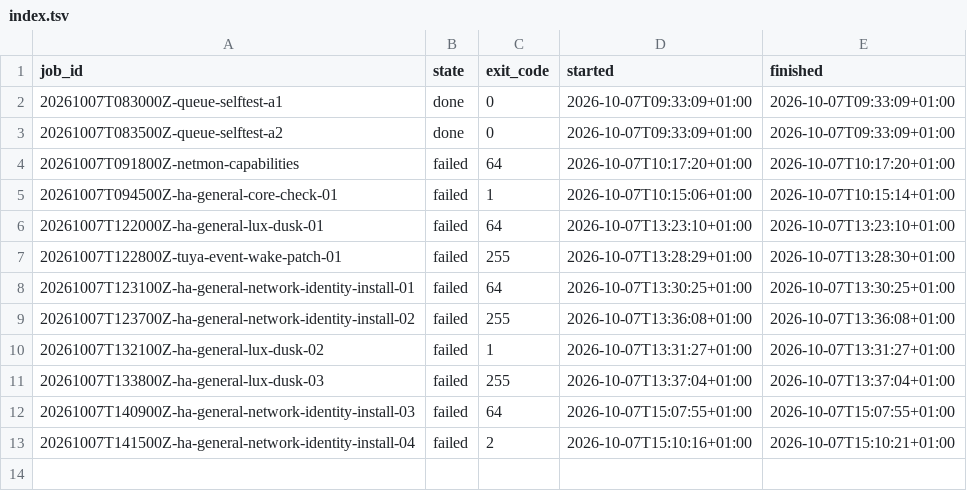
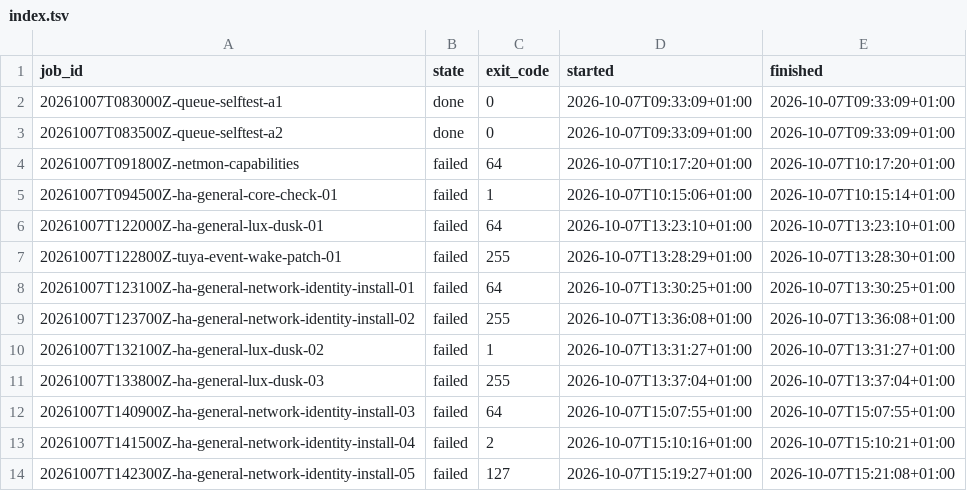
Before and after one commit to jamienewton2269/JNS-Home-Assistant-Deployment, a TSV file: gateway/index.tsv, drawn as a sheet; the diff names each change by its address in the sheet, - before the commit and + after, or states it on an @@ line.

Commit message:
gateway: record queued Node C job results

```diff
--- a/gateway/index.tsv
+++ b/gateway/index.tsv
+row 14: 20261007T142300Z-ha-general-network-identity-install-05 | failed | 127 | 2026-10-07T15:19:27+01:00 | 2026-10-07T15:21:08+01:00
```
Also changed, not shown: 2 other files.
